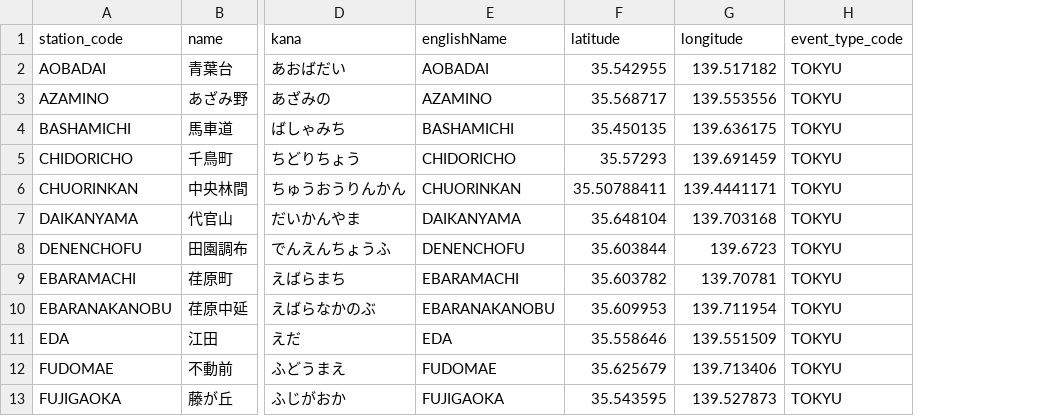
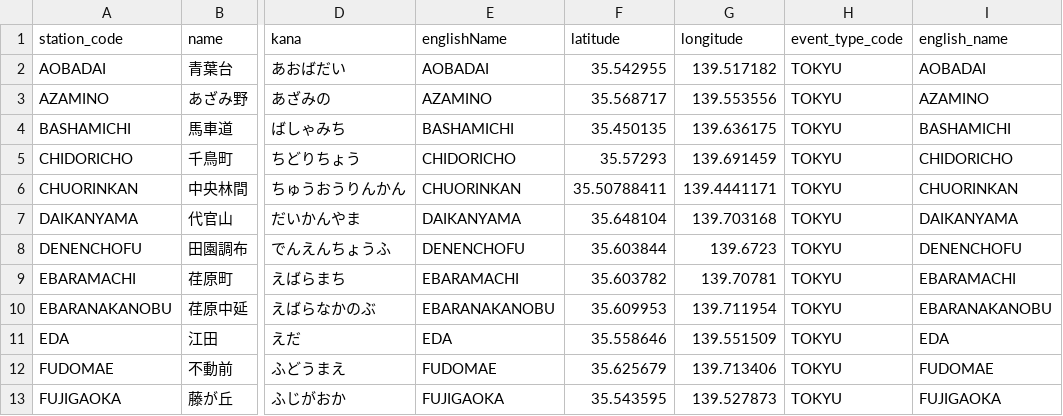
Before and after one commit to wist6ri4-org/realmomotetsu-v2, a CSV file: data/20250517_TOKYU/stations.csv, drawn as a sheet; only a part is shown, gaps mark what is left out; the diff names each change by its address in the sheet, - before the commit and + after, or states it on an @@ line.

```diff
--- a/data/20250517_TOKYU/stations.csv
+++ b/data/20250517_TOKYU/stations.csv
+column I (english_name), rows 2-13: AOBADAI | AZAMINO | BASHAMICHI | CHIDORICHO | CHUORINKAN | DAIKANYAMA | DENENCHOFU | EBARAMACHI | EBARANAKANOBU | EDA | FUDOMAE | FUJIGAOKA
```
Also changed, not shown: data/00000000_DUMMY/stations.csv, data/20251115_TOKYU_V2/stations.csv, 22 other files.
